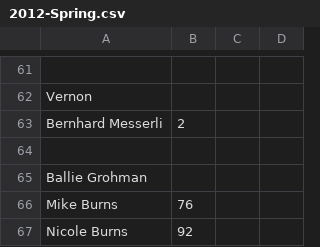
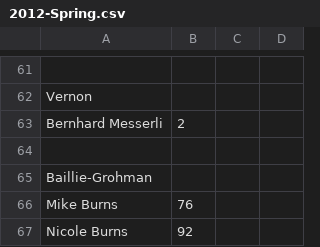
Before and after one commit to wmanley/BAR-Results-Parser, a CSV file: csv/2012-Spring.csv, drawn as a sheet; only a part is shown, gaps mark what is left out.

Commit message:
2012-Spring: Fix spelling of Baillie-Grohman
Without this a whole bunch of Pairs and Aggregates don't work

```diff
--- a/csv/2012-Spring.csv
+++ b/csv/2012-Spring.csv
@@ -64,3 +64,3 @@
 ,,,
-"Ballie Grohman",,,
+"Baillie-Grohman",,,
 "Mike Burns",76,,
```
